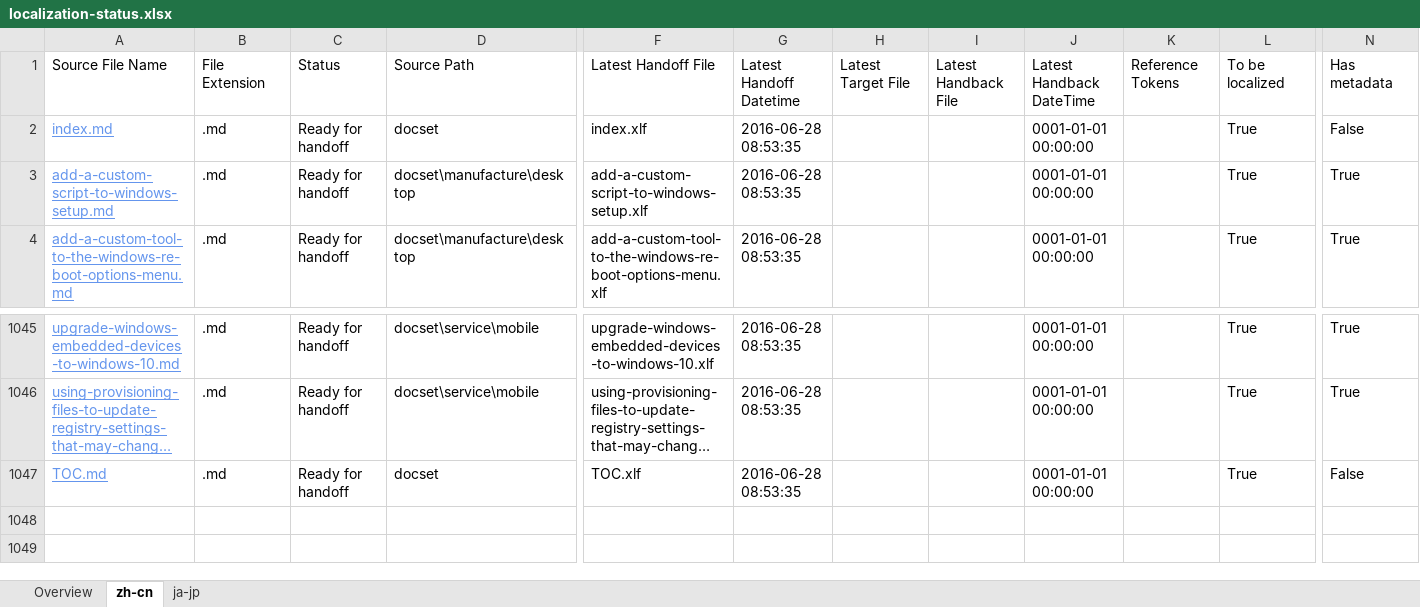
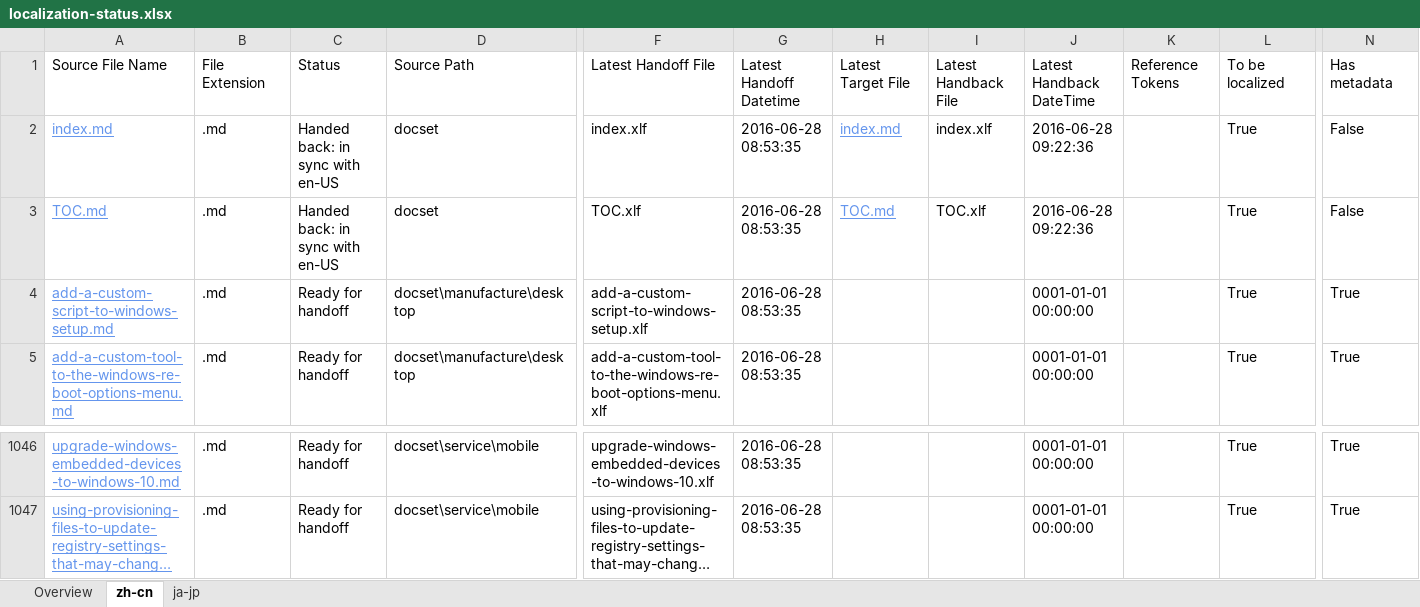
Before and after one commit to OpenLocalizationOrg/wdg-test.handback, an Excel workbook: ol-handback/OpenLocalizationOrg/wdg-cpub-hardware-commercialization/master/localization-status.xlsx, sheet zh-cn, drawn as a sheet; only a part is shown, gaps mark what is left out; long unchanged cells end in …; values as stored, in another font and other column widths than the file's, no borders; table styles not drawn; removed rows and columns are numbered as before the commit, all else as after; rows hold the shown columns only; the diff names each change by its address in the sheet, - before the commit and + after, or states it on an @@ line.

Commit message:
Generate Report for Handback

```diff
--- a/ol-handback/OpenLocalizationOrg/wdg-cpub-hardware-commercialization/master/localization-status.xlsx (sheet zh-cn)
+++ b/ol-handback/OpenLocalizationOrg/wdg-cpub-hardware-commercialization/master/localization-status.xlsx (sheet zh-cn)
-C2: Ready for handoff
+C2: Handed back: in sync with en-US
-H2: (empty)
+H2: index.md
-I2: (empty)
+I2: index.xlf
-J2: 0001-01-01 00:00:00
+J2: 2016-06-28 09:22:36
+row 3: TOC.md | .md | Handed back: in sync with en-US | docset | TOC.xlf | 2016-06-28 08:53:35 | TOC.md | TOC.xlf | 2016-06-28 09:22:36 |  | True | False
-row 1047: TOC.md | .md | Ready for handoff | docset | TOC.xlf | 2016-06-28 08:53:35 |  |  | 0001-01-01 00:00:00 |  | True | False
```
Also changed, not shown: sheet Overview, 1 other file.
